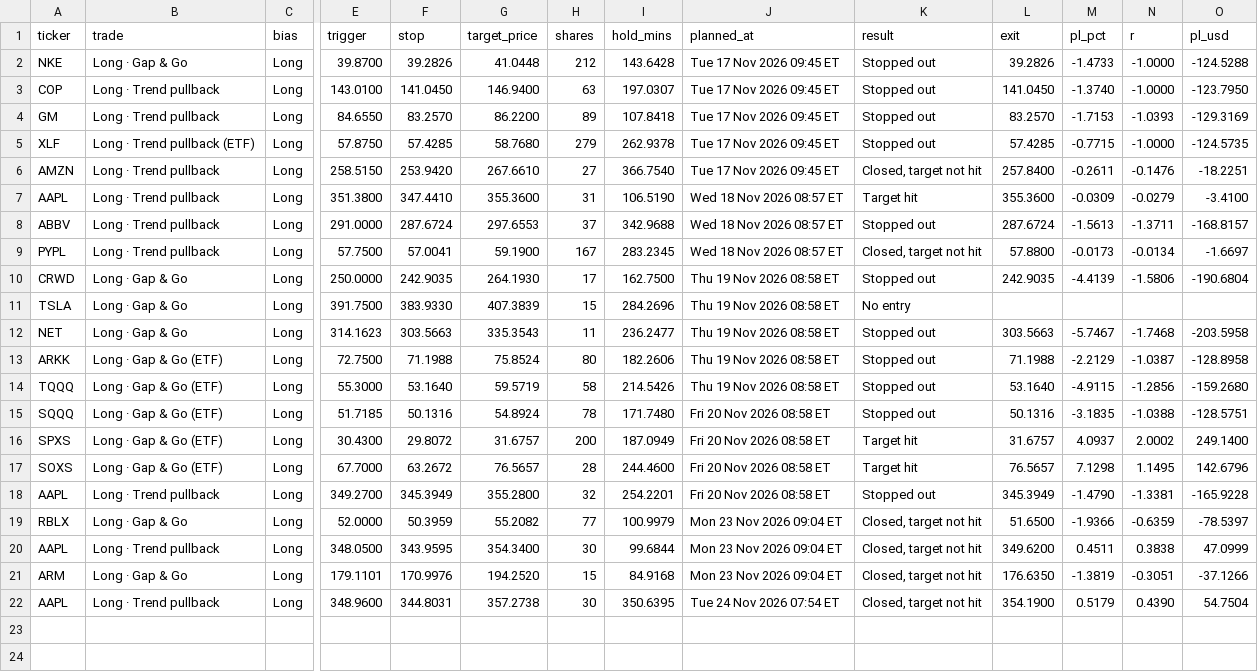
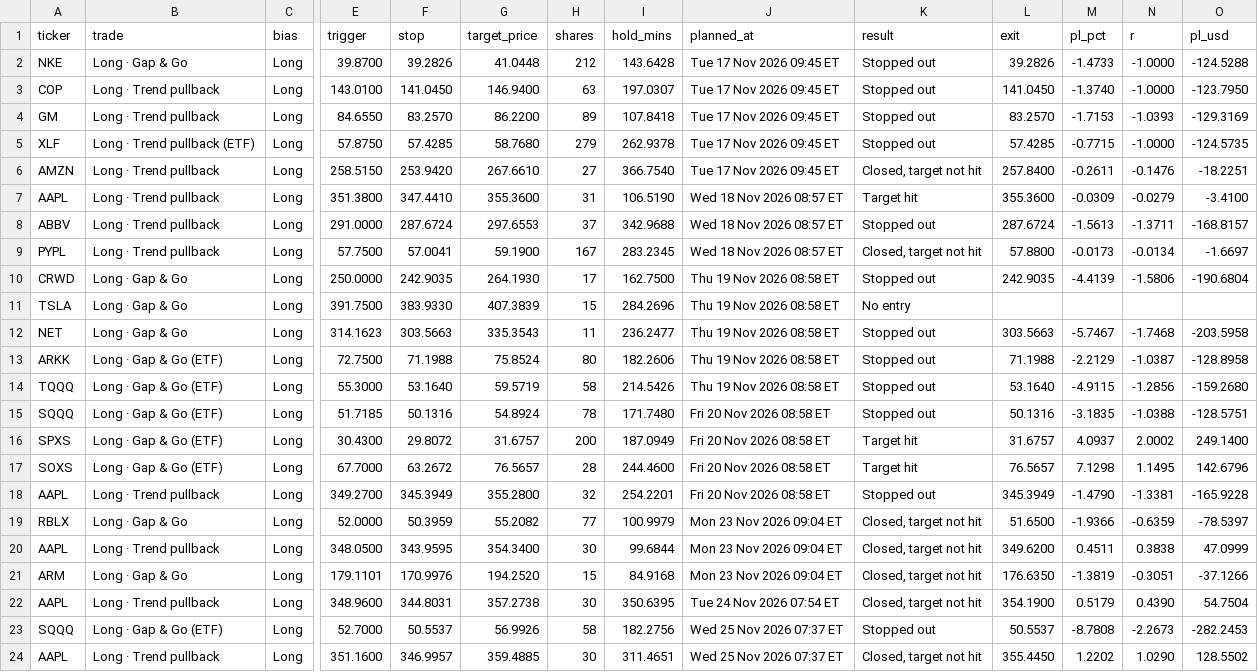
Before and after one commit to izadm1/us-screener, a CSV file: history/results.csv, drawn as a sheet; only a part is shown, gaps mark what is left out; rows hold the shown columns only; the diff names each change by its address in the sheet, - before the commit and + after, or states it on an @@ line.

```diff
--- a/history/results.csv
+++ b/history/results.csv
+row 23: SQQQ | Long · Gap & Go (ETF) | Long | 52.7000 | 50.5537 | 56.9926 | 58 | 182.2756 | Wed 25 Nov 2026 07:37 ET | Stopped out | 50.5537 | -8.7808 | -2.2673 | -282.2453
+row 24: AAPL | Long · Trend pullback | Long | 351.1600 | 346.9957 | 359.4885 | 30 | 311.4651 | Wed 25 Nov 2026 07:37 ET | Closed, target not hit | 355.4450 | 1.2202 | 1.0290 | 128.5502
```
